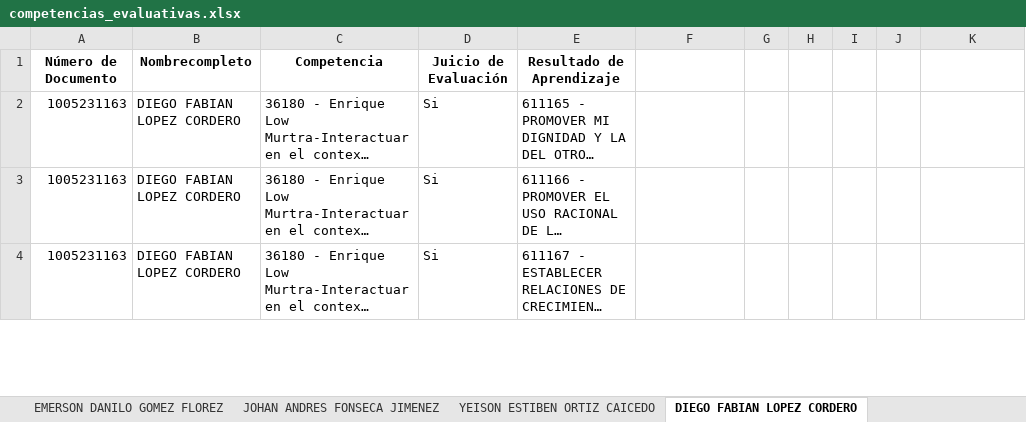
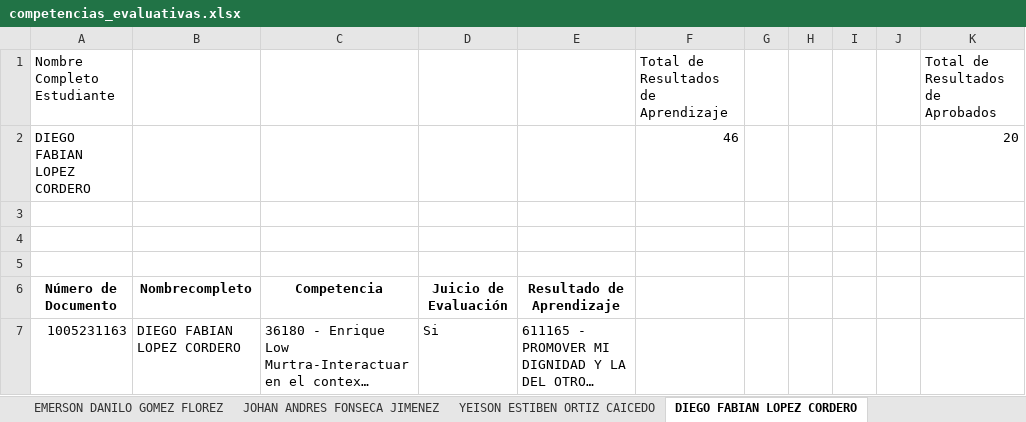
Before and after one commit to FaiberAbril/AutomatizarActa-Sena, an Excel workbook: competencias_evaluativas.xlsx, sheet DIEGO FABIAN LOPEZ CORDERO, drawn as a sheet; only a part is shown; the shorter side is filled out with more unchanged rows; long unchanged cells end in …; values as stored, in another font and other column widths than the file's, no borders; the diff names each change by its address in the sheet, - before the commit and + after, or states it on an @@ line.

Commit message:
cambios reporte estudiantes

```diff
--- a/competencias_evaluativas.xlsx (sheet DIEGO FABIAN LOPEZ CORDERO)
+++ b/competencias_evaluativas.xlsx (sheet DIEGO FABIAN LOPEZ CORDERO)
+row 1: Nombre Completo Estudiante |  |  |  |  | Total de Resultados de Aprendizaje |  |  |  |  | Total de Resultados de Aprobados
+row 2: DIEGO FABIAN LOPEZ CORDERO |  |  |  |  | 46 |  |  |  |  | 20
+row 3: (empty)
+row 4: (empty)
+row 5: (empty)
```
Also changed, not shown: sheet CESAR DUBAN DIAZ MANRIQUE, sheet YAKELYNE MIRANDA MARTINEZ, sheet DAVID FELIPE ROMERO BASTO, sheet YESID FERNANDO PINTO REYES, sheet JOSE LEONARDO CORDERO MORENO, sheet OSCAR GUILLERMO ROJAS TORRES, 12 more sheets, other sheet tabs, 7 other files.
